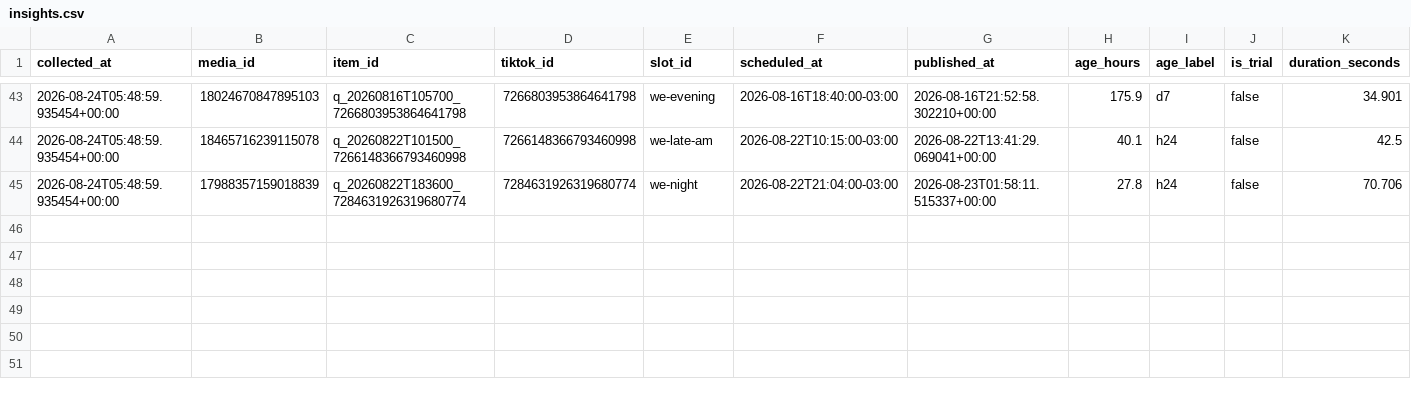
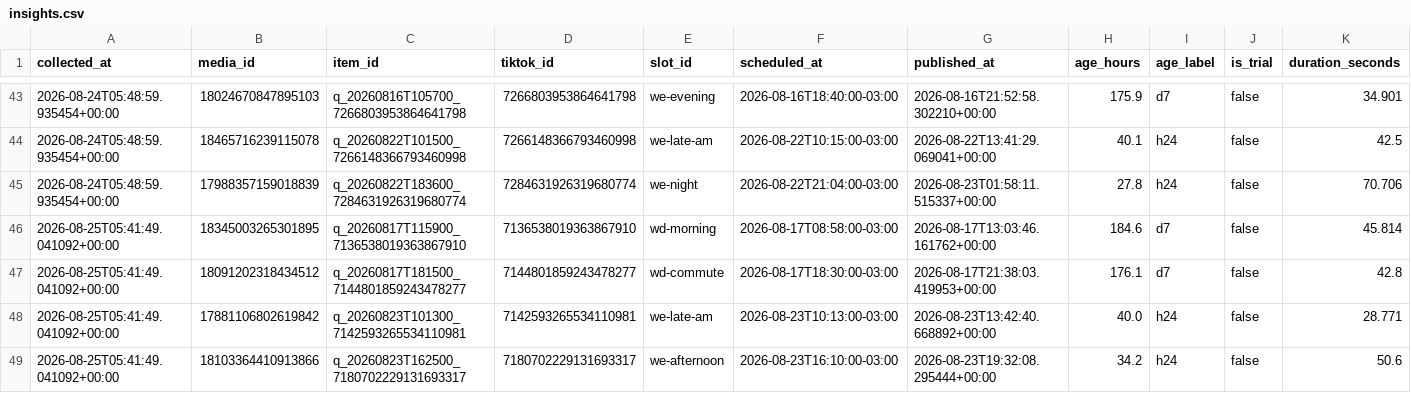
Before and after one commit to lafferreira91/tiktok_insta_lukasmax, a CSV file: data/insights.csv, drawn as a sheet; only a part is shown, gaps mark what is left out; rows hold the shown columns only; the diff names each change by its address in the sheet, - before the commit and + after, or states it on an @@ line.

Commit message:
Metricas coletadas no run 32813842245

```diff
--- a/data/insights.csv
+++ b/data/insights.csv
+row 46: 2026-08-25T05:41:49.041092+00:00 | 18345003265301895 | q_20260817T115900_7136538019363867910 | 7136538019363867910 | wd-morning | 2026-08-17T08:58:00-03:00 | 2026-08-17T13:03:46.161762+00:00 | 184.6 | d7 | false | 45.814
+row 47: 2026-08-25T05:41:49.041092+00:00 | 18091202318434512 | q_20260817T181500_7144801859243478277 | 7144801859243478277 | wd-commute | 2026-08-17T18:30:00-03:00 | 2026-08-17T21:38:03.419953+00:00 | 176.1 | d7 | false | 42.8
+row 48: 2026-08-25T05:41:49.041092+00:00 | 17881106802619842 | q_20260823T101300_7142593265534110981 | 7142593265534110981 | we-late-am | 2026-08-23T10:13:00-03:00 | 2026-08-23T13:42:40.668892+00:00 | 40.0 | h24 | false | 28.771
+row 49: 2026-08-25T05:41:49.041092+00:00 | 18103364410913866 | q_20260823T162500_7180702229131693317 | 7180702229131693317 | we-afternoon | 2026-08-23T16:10:00-03:00 | 2026-08-23T19:32:08.295444+00:00 | 34.2 | h24 | false | 50.6
```
